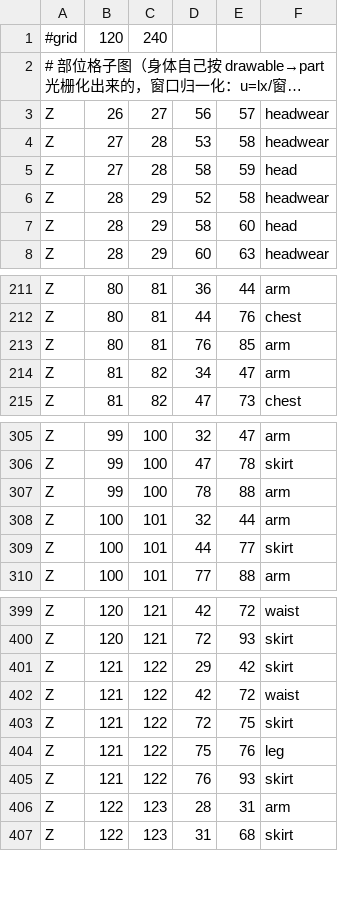
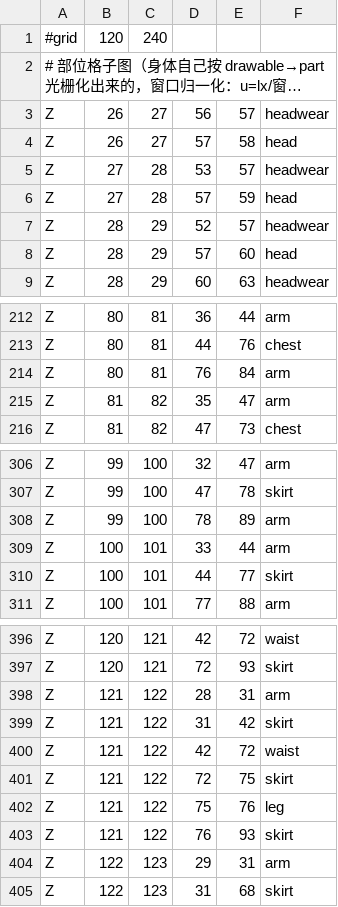
Before and after one commit to ljm-233/miyu-body, a TSV file: native3/state/part-zones.tsv, drawn as a sheet; only a part is shown, gaps mark what is left out; long unchanged cells end in …; the diff covers the shown part only.

```diff
--- a/native3/state/part-zones.tsv
+++ b/native3/state/part-zones.tsv
@@ -3,6 +3,7 @@
 Z	26	27	56	57	headwear
-Z	27	28	53	58	headwear
-Z	27	28	58	59	head
-Z	28	29	52	58	headwear
-Z	28	29	58	60	head
+Z	26	27	57	58	head
+Z	27	28	53	57	headwear
+Z	27	28	57	59	head
+Z	28	29	52	57	headwear
+Z	28	29	57	60	head
 Z	28	29	60	63	headwear
@@ -212,4 +213,4 @@ Z	80	81	36	44	arm
 Z	80	81	44	76	chest
-Z	80	81	76	85	arm
-Z	81	82	34	47	arm
+Z	80	81	76	84	arm
+Z	81	82	35	47	arm
 Z	81	82	47	73	chest
@@ -306,4 +307,4 @@ Z	99	100	32	47	arm
 Z	99	100	47	78	skirt
-Z	99	100	78	88	arm
-Z	100	101	32	44	arm
+Z	99	100	78	89	arm
+Z	100	101	33	44	arm
 Z	100	101	44	77	skirt
@@ -400,3 +397,4 @@ Z	120	121	42	72	waist
 Z	120	121	72	93	skirt
-Z	121	122	29	42	skirt
+Z	121	122	28	31	arm
+Z	121	122	31	42	skirt
 Z	121	122	42	72	waist
@@ -405,3 +403,3 @@ Z	121	122	75	76	leg
 Z	121	122	76	93	skirt
-Z	122	123	28	31	arm
+Z	122	123	29	31	arm
 Z	122	123	31	68	skirt
```
Also changed, not shown: 1 added row, 7 removed rows and 22 edited cells elsewhere in this file, 3 other files.
